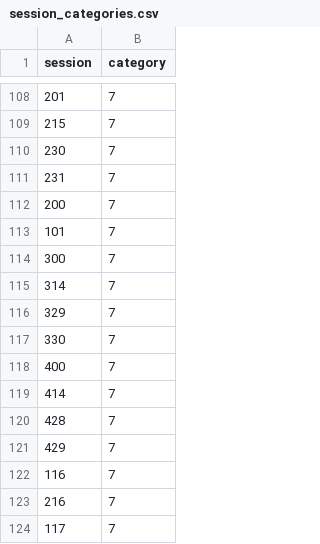
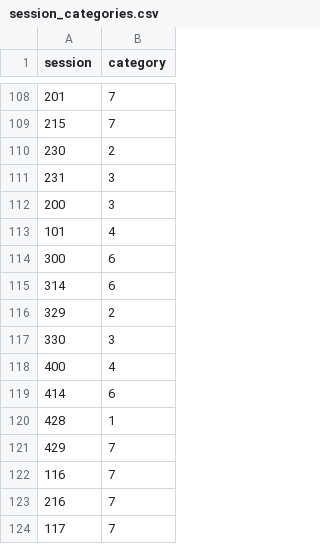
Before and after one commit to jradavenport/Gender-in-Astro, a CSV file: data/aas227/session_categories.csv, drawn as a sheet; only a part is shown, gaps mark what is left out.

Commit message:
Modified sessions with plenary talks for subject categories, not 7.

```diff
--- a/data/aas227/session_categories.csv
+++ b/data/aas227/session_categories.csv
@@ -109,13 +109,13 @@ session,category
 215,7
-230,7
-231,7
-200,7
-101,7
-300,7
-314,7
-329,7
-330,7
-400,7
-414,7
-428,7
+230,2
+231,3
+200,3
+101,4
+300,6
+314,6
+329,2
+330,3
+400,4
+414,6
+428,1
 429,7
```
